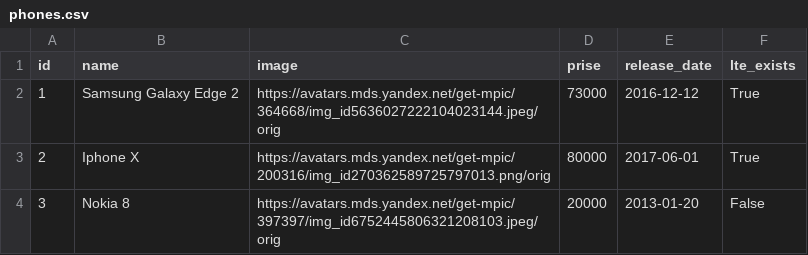
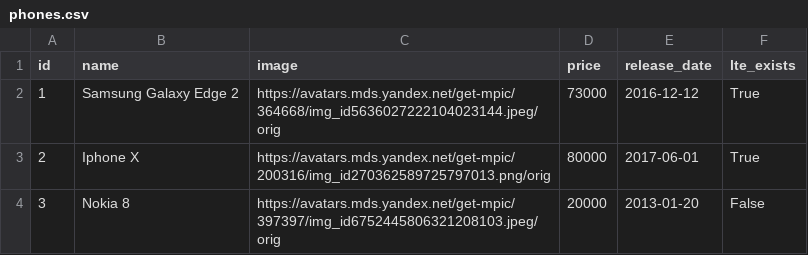
Before and after one commit to DVG43/HW_ORM_dgango-, a CSV file: work_with_database/phones.csv, drawn as a sheet.

```diff
--- a/work_with_database/phones.csv
+++ b/work_with_database/phones.csv
@@ -1,2 +1,2 @@
-id;name;image;prise;release_date;lte_exists
+id;name;image;price;release_date;lte_exists
 1;Samsung Galaxy Edge 2;https://avatars.mds.yandex.net/get-mpic/364668/img_id5636027222104023144.jpeg/orig;73000;2016-12-12;True
```
Also changed, not shown: 5 other files.
